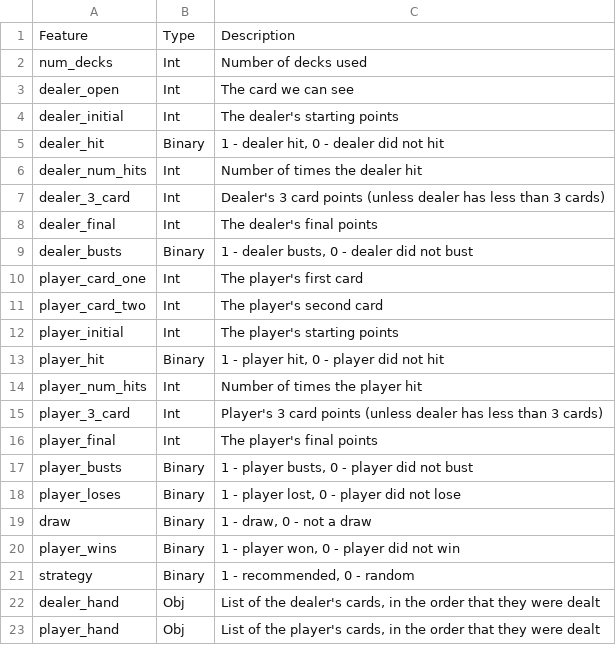
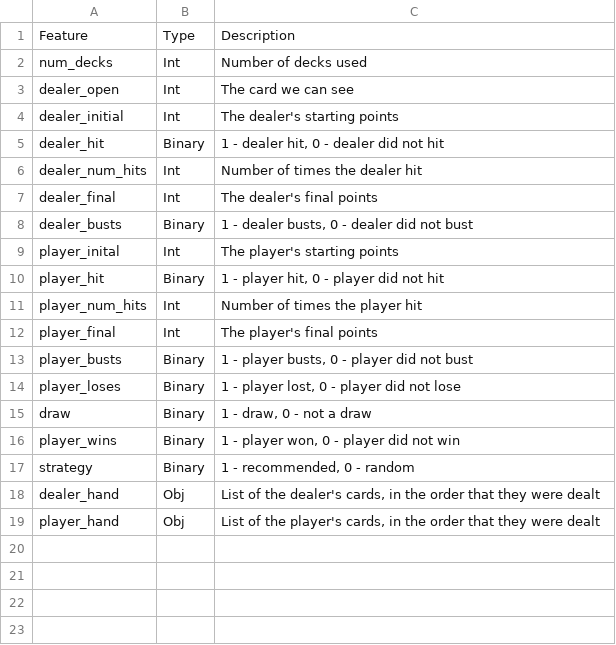
Before and after one commit to jocelyn-ong/data-science-projects, a CSV file: others/blackjack/data_dictionary.csv, drawn as a sheet.

Commit message:
Update project plans and data dictionary

```diff
--- a/others/blackjack/data_dictionary.csv
+++ b/others/blackjack/data_dictionary.csv
@@ -6,11 +6,7 @@ dealer_hit,Binary,"1 - dealer hit, 0 - dealer did not hit"
 dealer_num_hits,Int,Number of times the dealer hit
-dealer_3_card,Int,Dealer's 3 card points (unless dealer has less than 3 cards)
 dealer_final,Int,The dealer's final points
 dealer_busts,Binary,"1 - dealer busts, 0 - dealer did not bust"
-player_card_one,Int,The player's first card
-player_card_two,Int,The player's second card
-player_initial,Int,The player's starting points
+player_inital,Int,The player's starting points
 player_hit,Binary,"1 - player hit, 0 - player did not hit"
 player_num_hits,Int,Number of times the player hit
-player_3_card,Int,Player's 3 card points (unless dealer has less than 3 cards)
 player_final,Int,The player's final points
```
Also changed, not shown: 1 other file.
